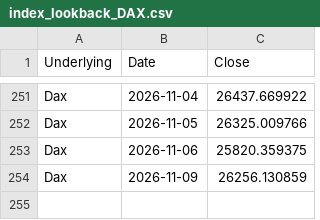
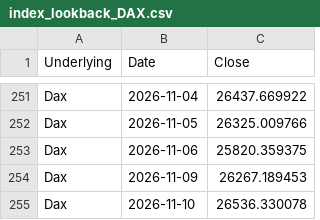
Before and after one commit to moby1de/LeverageLens-Events, a CSV file: index_lookback_DAX.csv, drawn as a sheet; only a part is shown, gaps mark what is left out.

Commit message:
Update index_lookback_DAX.csv

```diff
--- a/index_lookback_DAX.csv
+++ b/index_lookback_DAX.csv
@@ -253,2 +253,3 @@ Dax,2026-11-05,26325.009766
 Dax,2026-11-06,25820.359375
-Dax,2026-11-09,26256.130859
+Dax,2026-11-09,26267.189453
+Dax,2026-11-10,26536.330078
```
